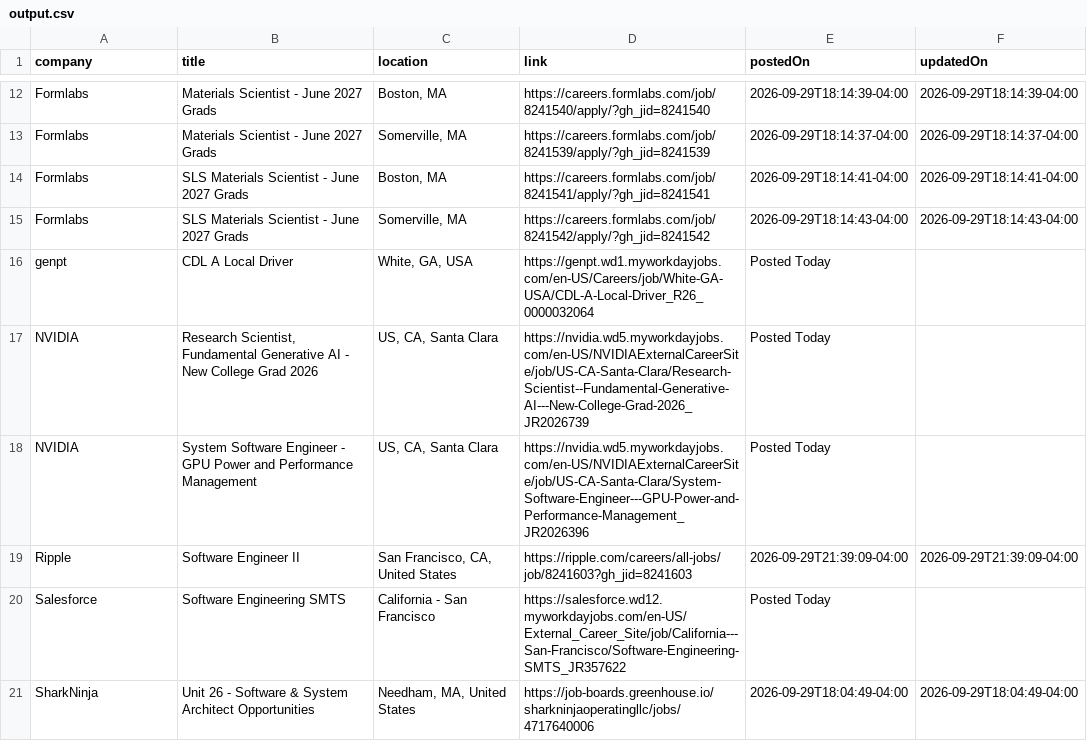
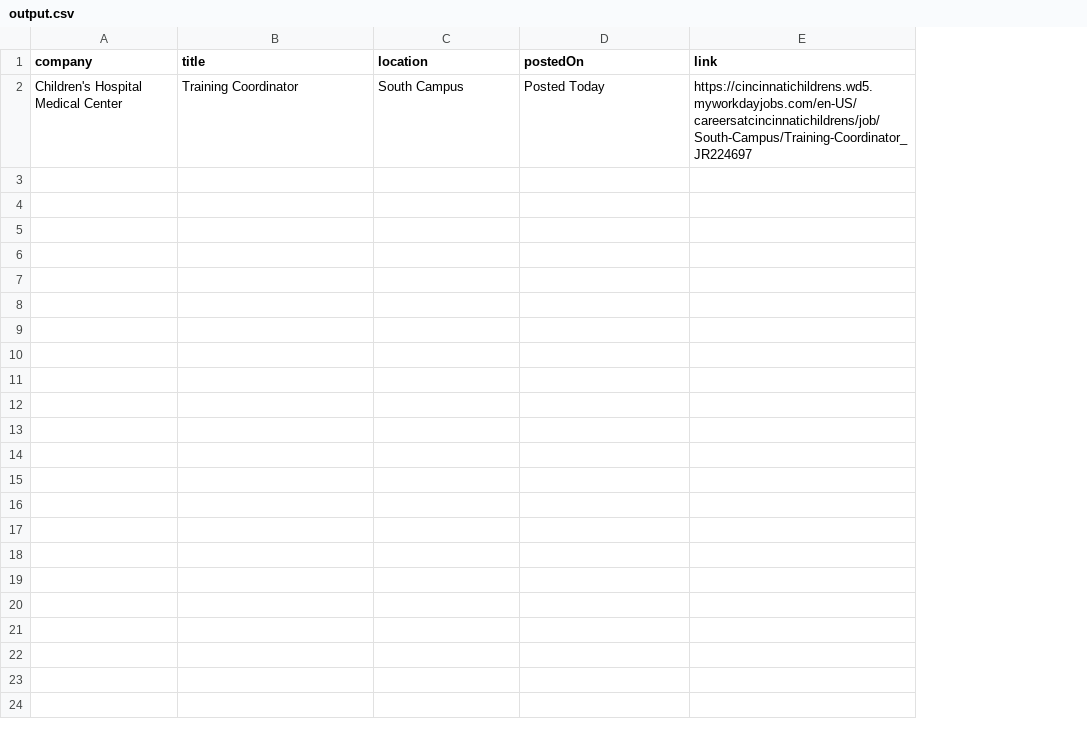
Before and after one commit to rushiranpise/JobScrapper, a CSV file: output.csv, drawn as a sheet; only a part is shown, gaps mark what is left out; removed rows and columns are numbered as before the commit, all else as after; the diff covers the shown part only; the diff names each change by its address in the sheet, - before the commit and + after, or states it on an @@ line.

```diff
--- a/output.csv
+++ b/output.csv
-column D (link), empty
-column F (updatedOn), empty
+column E (link), empty
-row 12: Formlabs | Materials Scientist - June 2027 Grads | Boston, MA | https://careers.formlabs.com/job/8241540/apply/?gh_jid=8241540 | 2026-09-29T18:14:39-04:00 | 2026-09-29T18:14:39-04:00
-row 13: Formlabs | Materials Scientist - June 2027 Grads | Somerville, MA | https://careers.formlabs.com/job/8241539/apply/?gh_jid=8241539 | 2026-09-29T18:14:37-04:00 | 2026-09-29T18:14:37-04:00
-row 14: Formlabs | SLS Materials Scientist - June 2027 Grads | Boston, MA | https://careers.formlabs.com/job/8241541/apply/?gh_jid=8241541 | 2026-09-29T18:14:41-04:00 | 2026-09-29T18:14:41-04:00
-row 15: Formlabs | SLS Materials Scientist - June 2027 Grads | Somerville, MA | https://careers.formlabs.com/job/8241542/apply/?gh_jid=8241542 | 2026-09-29T18:14:43-04:00 | 2026-09-29T18:14:43-04:00
-row 16: genpt | CDL A Local Driver | White, GA, USA | https://genpt.wd1.myworkdayjobs.com/en-US/Careers/job/White-GA-USA/CDL-A-Local-Driver_R26_0000032064 | Posted Today
-row 17: NVIDIA | Research Scientist, Fundamental Generative AI - New College Grad 2026 | US, CA, Santa Clara | https://nvidia.wd5.myworkdayjobs.com/en-US/NVIDIAExternalCareerSite/job/US-CA-Santa-Clara/Research-Scientist--Fundamental-Generative-AI---New-College-Grad-2026_JR2026739 | Posted Today
-row 18: NVIDIA | System Software Engineer - GPU Power and Performance Management | US, CA, Santa Clara | https://nvidia.wd5.myworkdayjobs.com/en-US/NVIDIAExternalCareerSite/job/US-CA-Santa-Clara/System-Software-Engineer---GPU-Power-and-Performance-Management_JR2026396 | Posted Today
-row 19: Ripple | Software Engineer II | San Francisco, CA, United States | https://ripple.com/careers/all-jobs/job/8241603?gh_jid=8241603 | 2026-09-29T21:39:09-04:00 | 2026-09-29T21:39:09-04:00
-row 20: Salesforce | Software Engineering SMTS | California - San Francisco | https://salesforce.wd12.myworkdayjobs.com/en-US/External_Career_Site/job/California---San-Francisco/Software-Engineering-SMTS_JR357622 | Posted Today
-row 21: SharkNinja | Unit 26 - Software & System Architect Opportunities | Needham, MA, United States | https://job-boards.greenhouse.io/sharkninjaoperatingllc/jobs/4717640006 | 2026-09-29T18:04:49-04:00 | 2026-09-29T18:04:49-04:00
+row 2: Children's Hospital Medical Center | Training Coordinator | South Campus | Posted Today | https://cincinnatichildrens.wd5.myworkdayjobs.com/en-US/careersatcincinnatichildrens/job/South-Campus/Training-Coordinator_JR224697
```
Also changed, not shown: 10 removed rows elsewhere in this file, 5 other files.
